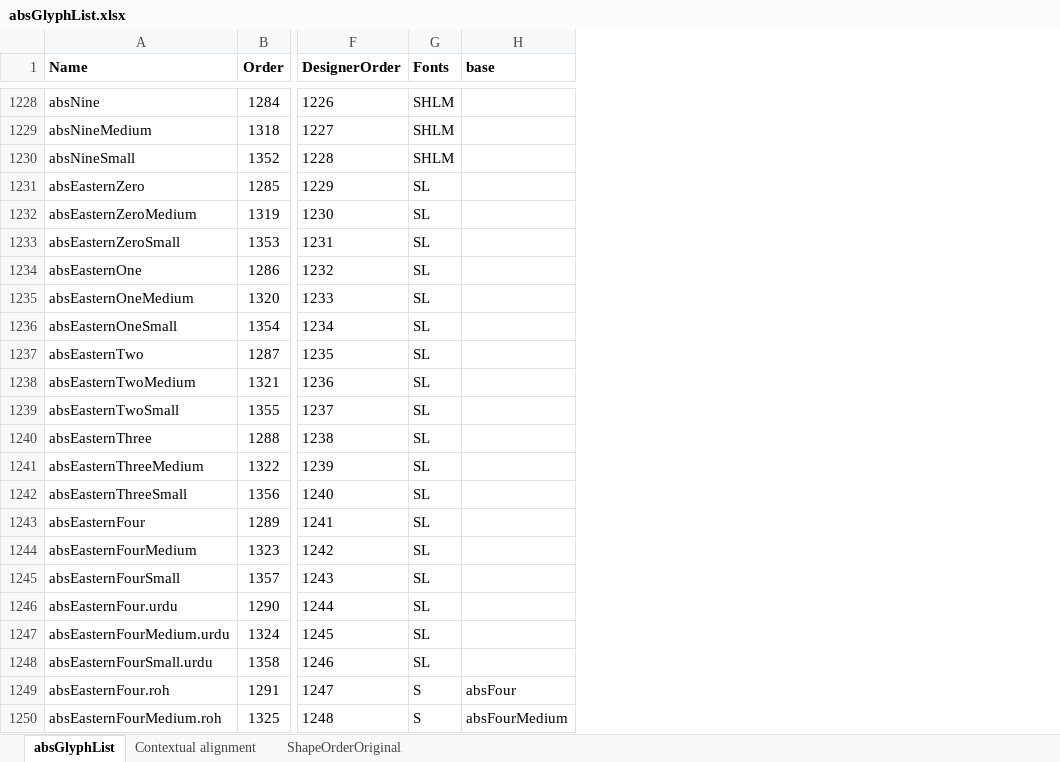
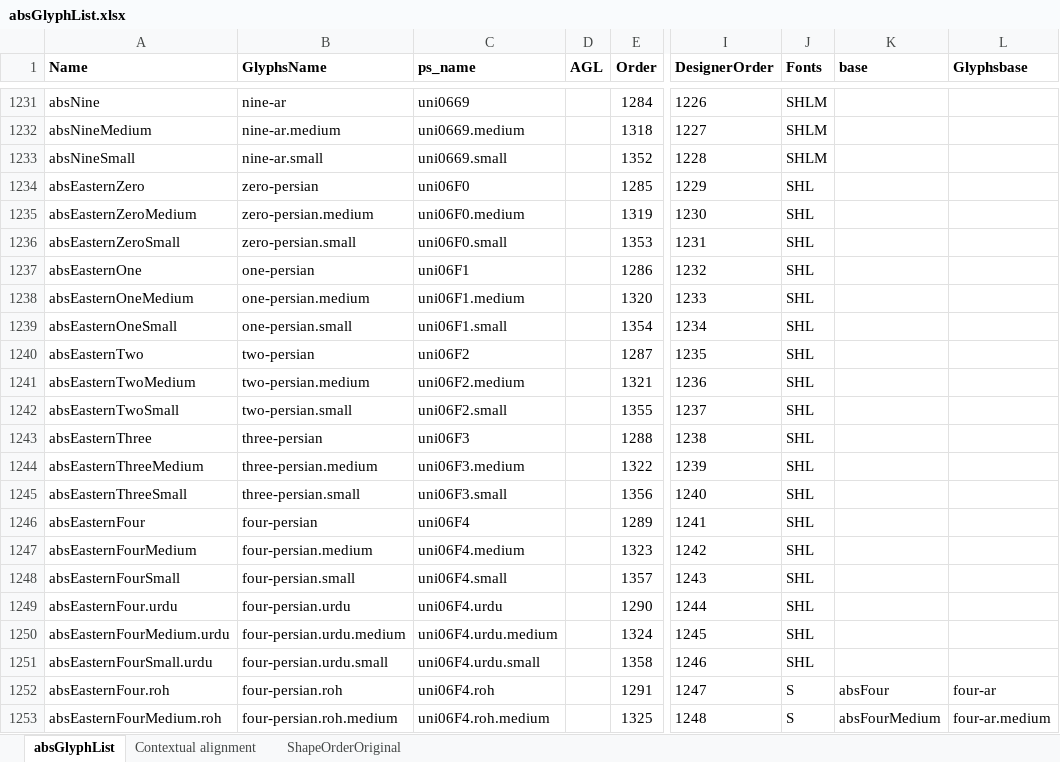
Before and after one commit to silnrsi/font-harmattan, an Excel workbook: absGlyphList/absGlyphList.xlsx, sheet absGlyphList, drawn as a sheet; only a part is shown, gaps mark what is left out; values as stored, in another font and other column widths than the file's, no borders; charts and pictures not drawn; addresses are those after the commit; the diff covers the shown part only; the diff names each change by its address in the sheet, - before the commit and + after, or states it on an @@ line.

Commit message:
Squashed 'tools/' changes from 3c71985..9c2c44a
9c2c44a update absGenFTML for new columns in absGlyphList.txt
9277736 simplify absGenClass but add option for GlyphsApp-compatible names
9b6dcd4 Add Persian digits to Harmattan
100b110 Correct names of Bravanese glyphs per GlyphsApp build 1071; add absGlyphList.csv
029a627 Add columns containing GlyphsApp-compatible names
cc9cdc1 Glyph names with multiple extensions corrected
c192776 Added columns for GlyphsApp names
fb6a168 fix indentation error
084adf9 Add support for <char> elements with ranges
30f160c Add dictionary-like access
8023cbd change nominal indentation to 4 spaces rather than 2
26c089d ucdXML.py -- first commit
b022c76 Explicitly list eol modes rather than depend on core.eol
9962051 Ignore .pyc and .log files
eaeea89 Change for Unicode 10.0

git-subtree-dir: tools
git-subtree-split: 9c2c44abd0264411e7e356a2893aedef9c8f6ffe

```diff
--- a/absGlyphList/absGlyphList.xlsx (sheet absGlyphList)
+++ b/absGlyphList/absGlyphList.xlsx (sheet absGlyphList)
+column B (GlyphsName), rows 1231-1253: nine-ar | nine-ar.medium | nine-ar.small | zero-persian | zero-persian.medium | zero-persian.small | one-persian | one-persian.medium | one-persian.small | two-persian | two-persian.medium | two-persian.small | three-persian | three-persian.medium | three-persian.small | four-persian | four-persian.medium | four-persian.small | four-persian.urdu | four-persian.urdu.medium | four-persian.urdu.small | four-persian.roh | four-persian.roh.medium
+column C (ps_name), rows 1231-1253: uni0669 | uni0669.medium | uni0669.small | uni06F0 | uni06F0.medium | uni06F0.small | uni06F1 | uni06F1.medium | uni06F1.small | uni06F2 | uni06F2.medium | uni06F2.small | uni06F3 | uni06F3.medium | uni06F3.small | uni06F4 | uni06F4.medium | uni06F4.small | uni06F4.urdu | uni06F4.urdu.medium | uni06F4.urdu.small | uni06F4.roh | uni06F4.roh.medium
+column D (AGL), empty
+column L (Glyphsbase), rows 1252-1253: four-ar | four-ar.medium
-J1234:J1251 (Fonts): SL
+J1234:J1251 (Fonts): SHL
```
Also changed, not shown: 3 added rows, 2 removed rows and 8 edited cells elsewhere in this sheet, charts or pictures, 9 other files.
